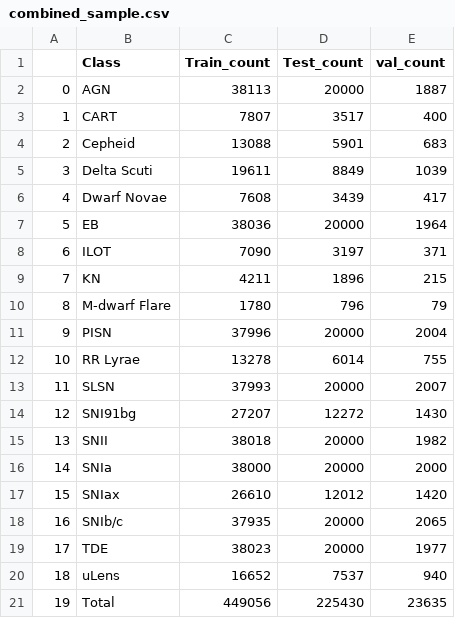
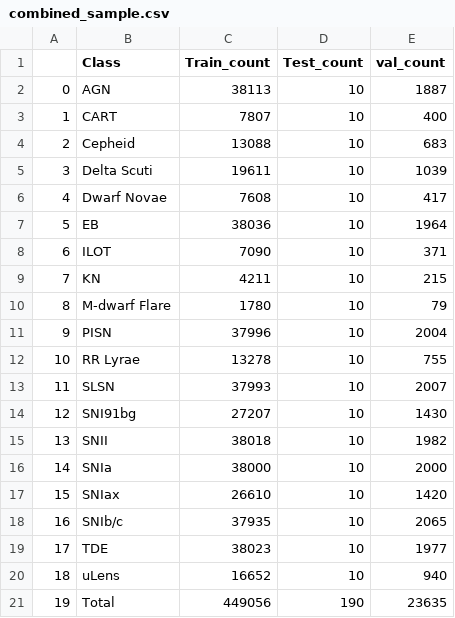
Before and after one commit to uiucsn/Astro-ORACLE, a CSV file: models/lsst_alpha_0.5/combined_sample.csv, drawn as a sheet.

```diff
--- a/models/lsst_alpha_0.5/combined_sample.csv
+++ b/models/lsst_alpha_0.5/combined_sample.csv
@@ -1,21 +1,21 @@
 ,Class,Train_count,Test_count,val_count
-0,AGN,38113,20000,1887
-1,CART,7807,3517,400
-2,Cepheid,13088,5901,683
-3,Delta Scuti,19611,8849,1039
-4,Dwarf Novae,7608,3439,417
-5,EB,38036,20000,1964
-6,ILOT,7090,3197,371
-7,KN,4211,1896,215
-8,M-dwarf Flare,1780,796,79
-9,PISN,37996,20000,2004
-10,RR Lyrae,13278,6014,755
-11,SLSN,37993,20000,2007
-12,SNI91bg,27207,12272,1430
-13,SNII,38018,20000,1982
-14,SNIa,38000,20000,2000
-15,SNIax,26610,12012,1420
-16,SNIb/c,37935,20000,2065
-17,TDE,38023,20000,1977
-18,uLens,16652,7537,940
-19,Total,449056,225430,23635
+0,AGN,38113,10,1887
+1,CART,7807,10,400
+2,Cepheid,13088,10,683
+3,Delta Scuti,19611,10,1039
+4,Dwarf Novae,7608,10,417
+5,EB,38036,10,1964
+6,ILOT,7090,10,371
+7,KN,4211,10,215
+8,M-dwarf Flare,1780,10,79
+9,PISN,37996,10,2004
+10,RR Lyrae,13278,10,755
+11,SLSN,37993,10,2007
+12,SNI91bg,27207,10,1430
+13,SNII,38018,10,1982
+14,SNIa,38000,10,2000
+15,SNIax,26610,10,1420
+16,SNIb/c,37935,10,2065
+17,TDE,38023,10,1977
+18,uLens,16652,10,940
+19,Total,449056,190,23635
```
Also changed, not shown: 16 other files.
